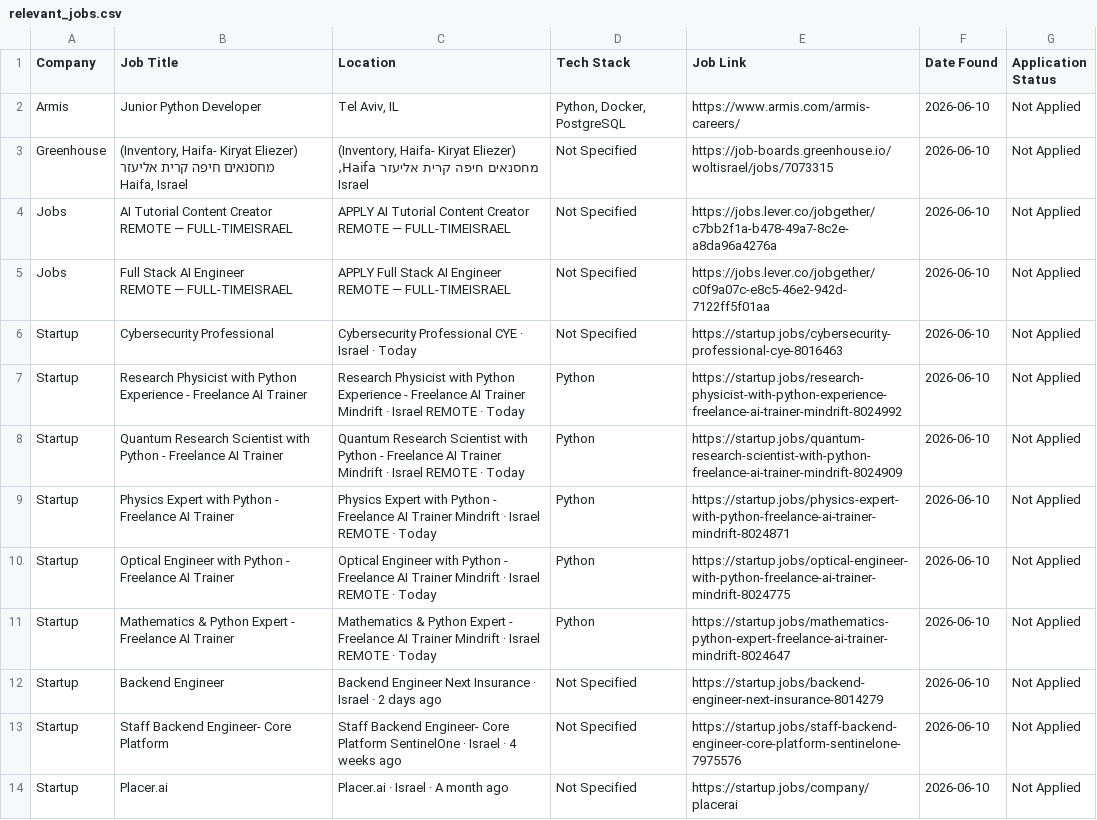
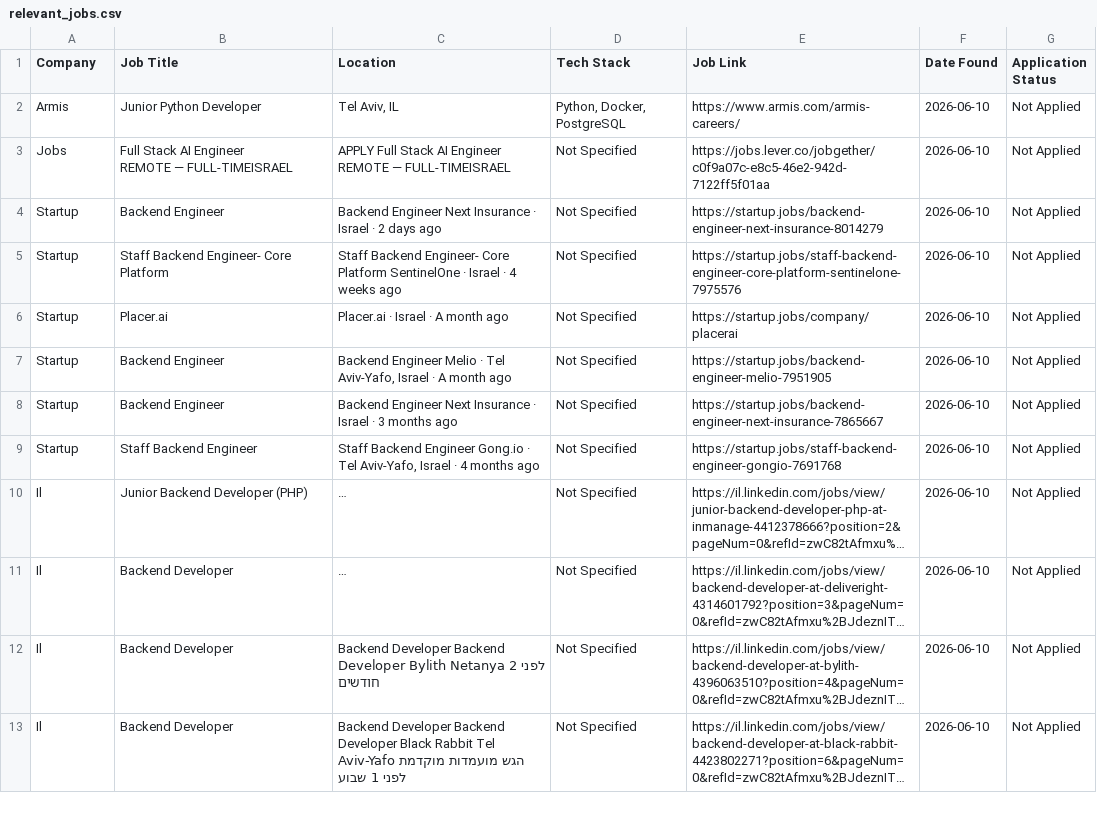
Before and after one commit to Dangutman98/Entry-Level-Junior-Jobs_Engine, a CSV file: relevant_jobs.csv, drawn as a sheet; only a part is shown; the shorter side is filled out with more unchanged rows; long unchanged cells end in ….

Commit message:
Fix haifa AI whitelist bug and add strict blacklists for experience and freelance roles

```diff
--- a/relevant_jobs.csv
+++ b/relevant_jobs.csv
@@ -2,15 +2,4 @@
 Armis,Junior Python Developer,"Tel Aviv, IL","Python, Docker, PostgreSQL",https://www.armis.com/armis-careers/,2026-06-10,Not Applied
-Greenhouse,"(Inventory, Haifa- Kiryat Eliezer) מחסנאים חיפה קרית אליעזר
-
-Haifa, Israel","(Inventory, Haifa- Kiryat Eliezer) מחסנאים חיפה קרית אליעזר  Haifa, Israel",Not Specified,https://job-boards.greenhouse.io/woltisrael/jobs/7073315,2026-06-10,Not Applied
-Jobs,"AI Tutorial Content Creator
-REMOTE — FULL-TIMEISRAEL",APPLY AI Tutorial Content Creator REMOTE — FULL-TIMEISRAEL,Not Specified,https://jobs.lever.co/jobgether/c7bb2f1a-b478-49a7-8c2e-a8da96a4276a,2026-06-10,Not Applied
 Jobs,"Full Stack AI Engineer
 REMOTE — FULL-TIMEISRAEL",APPLY Full Stack AI Engineer REMOTE — FULL-TIMEISRAEL,Not Specified,https://jobs.lever.co/jobgether/c0f9a07c-e8c5-46e2-942d-7122ff5f01aa,2026-06-10,Not Applied
-Startup,Cybersecurity Professional,Cybersecurity Professional CYE · Israel · Today,Not Specified,https://startup.jobs/cybersecurity-professional-cye-8016463,2026-06-10,Not Applied
-Startup,Research Physicist with Python Experience - Freelance AI Trainer,Research Physicist with Python Experience - Freelance AI Trainer Mindrift · Israel REMOTE · Today,Python,https://startup.jobs/research-physicist-with-python-experience-freelance-ai-trainer-mindrift-8024992,2026-06-10,Not Applied
-Startup,Quantum Research Scientist with Python - Freelance AI Trainer,Quantum Research Scientist with Python - Freelance AI Trainer Mindrift · Israel REMOTE · Today,Python,https://startup.jobs/quantum-research-scientist-with-python-freelance-ai-trainer-mindrift-8024909,2026-06-10,Not Applied
-Startup,Physics Expert with Python - Freelance AI Trainer,Physics Expert with Python - Freelance AI Trainer Mindrift · Israel REMOTE · Today,Python,https://startup.jobs/physics-expert-with-python-freelance-ai-trainer-mindrift-8024871,2026-06-10,Not Applied
-Startup,Optical Engineer with Python - Freelance AI Trainer,Optical Engineer with Python - Freelance AI Trainer Mindrift · Israel REMOTE · Today,Python,https://startup.jobs/optical-engineer-with-python-freelance-ai-trainer-mindrift-8024775,2026-06-10,Not Applied
-Startup,Mathematics & Python Expert - Freelance AI Trainer,Mathematics & Python Expert - Freelance AI Trainer Mindrift · Israel REMOTE · Today,Python,https://startup.jobs/mathematics-python-expert-freelance-ai-trainer-mindrift-8024647,2026-06-10,Not Applied
 Startup,Backend Engineer,Backend Engineer Next Insurance · Israel · 2 days ago,Not Specified,https://startup.jobs/backend-engineer-next-insurance-8014279,2026-06-10,Not Applied
```
Also changed, not shown: 2 other files.
